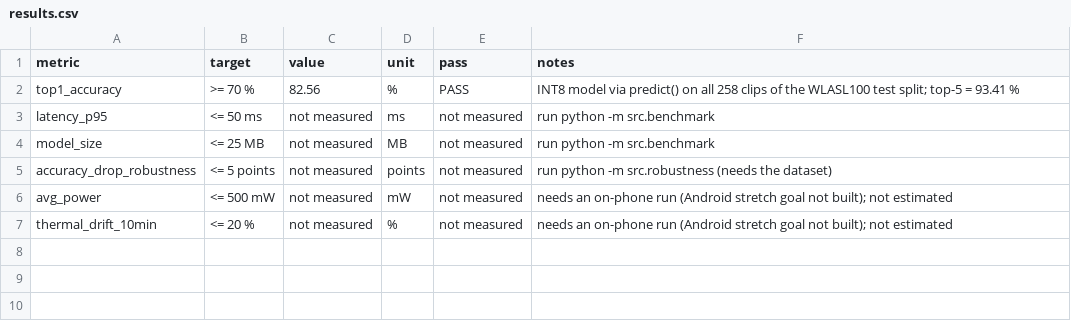
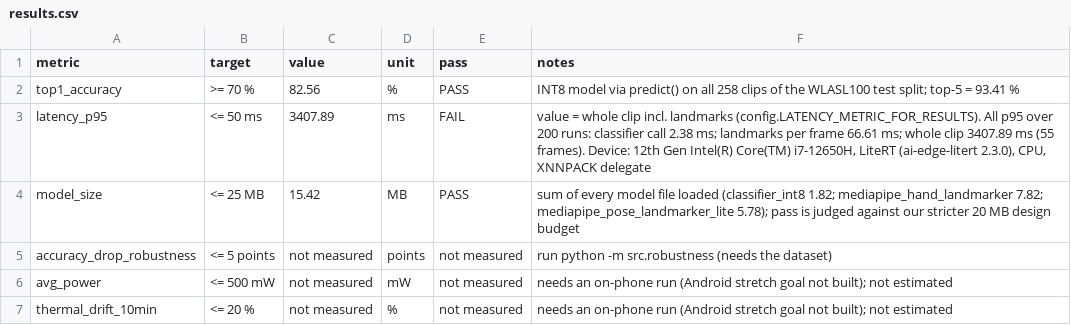
Before and after one commit to Lord-OfShadows/Samsun-Prism-XR, a CSV file: outputs/results.csv, drawn as a sheet.

Commit message:
Add latency benchmark and model size results
p95 over 200 runs on a laptop CPU (i7-12650H, LiteRT): classifier call 2.38 ms,
landmarks per frame 66.61 ms, whole clip 3407.89 ms. All models sum to 15.42 MB.

```diff
--- a/outputs/results.csv
+++ b/outputs/results.csv
@@ -2,4 +2,4 @@ metric,target,value,unit,pass,notes
 top1_accuracy,>= 70 %,82.56,%,PASS,INT8 model via predict() on all 258 clips of the WLASL100 test split; top-5 = 93.41 %
-latency_p95,<= 50 ms,not measured,ms,not measured,run python -m src.benchmark
-model_size,<= 25 MB,not measured,MB,not measured,run python -m src.benchmark
+latency_p95,<= 50 ms,3407.89,ms,FAIL,"value = whole clip incl. landmarks (config.LATENCY_METRIC_FOR_RESULTS). All p95 over 200 runs: classifier call 2.38 ms; landmarks per frame 66.61 ms; whole clip 3407.89 ms (55 frames). Device: 12th Gen Intel(R) Core(TM) i7-12650H, LiteRT (ai-edge-litert 2.3.0), CPU, XNNPACK delegate"
+model_size,<= 25 MB,15.42,MB,PASS,sum of every model file loaded (classifier_int8 1.82; mediapipe_hand_landmarker 7.82; mediapipe_pose_landmarker_lite 5.78); pass is judged against our stricter 20 MB design budget
 accuracy_drop_robustness,<= 5 points,not measured,points,not measured,run python -m src.robustness (needs the dataset)
```
Also changed, not shown: 3 other files.
